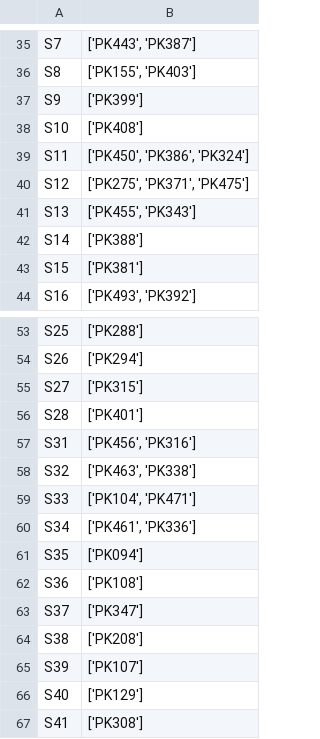
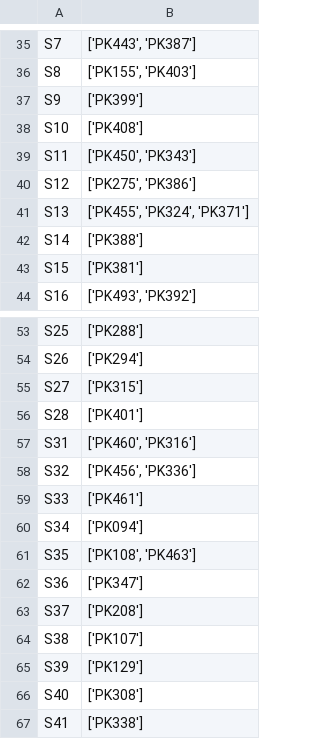
Before and after one commit to ASourcePower/2018F, a CSV file: result/问题三答案.csv, drawn as a sheet; only a part is shown, gaps mark what is left out; the diff covers the shown part only.

```diff
--- a/result/问题三答案.csv
+++ b/result/问题三答案.csv
@@ -38,5 +38,5 @@ S9,['PK399']
 S10,['PK408']
-S11,"['PK450', 'PK386', 'PK324']"
-S12,"['PK275', 'PK371', 'PK475']"
-S13,"['PK455', 'PK343']"
+S11,"['PK450', 'PK343']"
+S12,"['PK275', 'PK386']"
+S13,"['PK455', 'PK324', 'PK371']"
 S14,['PK388']
@@ -56,12 +56,12 @@ S27,['PK315']
 S28,['PK401']
-S31,"['PK456', 'PK316']"
-S32,"['PK463', 'PK338']"
-S33,"['PK104', 'PK471']"
-S34,"['PK461', 'PK336']"
-S35,['PK094']
-S36,['PK108']
-S37,['PK347']
-S38,['PK208']
-S39,['PK107']
-S40,['PK129']
-S41,['PK308']
+S31,"['PK460', 'PK316']"
+S32,"['PK456', 'PK336']"
+S33,['PK461']
+S34,['PK094']
+S35,"['PK108', 'PK463']"
+S36,['PK347']
+S37,['PK208']
+S38,['PK107']
+S39,['PK129']
+S40,['PK308']
+S41,['PK338']
```
Also changed, not shown: 19 edited cells elsewhere in this file, 34 other files.
